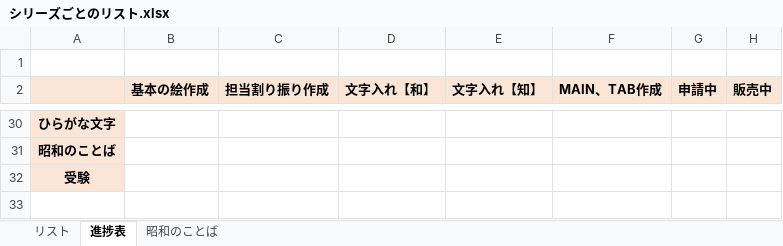
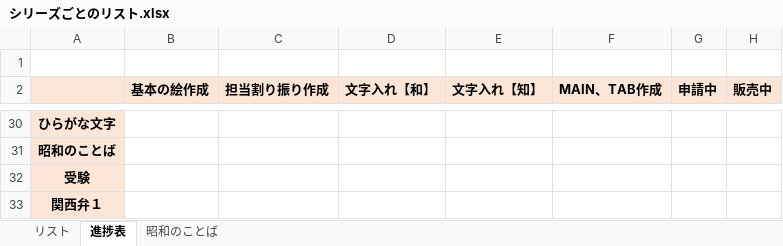
Before and after one commit to picky-web/line, an Excel workbook: LINE/シリーズごとのリスト.xlsx, sheet 進捗表, drawn as a sheet; only a part is shown, gaps mark what is left out; values as stored, in another font and other column widths than the file's, no borders; the diff names each change by its address in the sheet, - before the commit and + after, or states it on an @@ line.

```diff
--- a/LINE/シリーズごとのリスト.xlsx (sheet 進捗表)
+++ b/LINE/シリーズごとのリスト.xlsx (sheet 進捗表)
+row 33: 関西弁１
```
Also changed, not shown: sheet 昭和のことば, sheet リスト, 28 other files.
